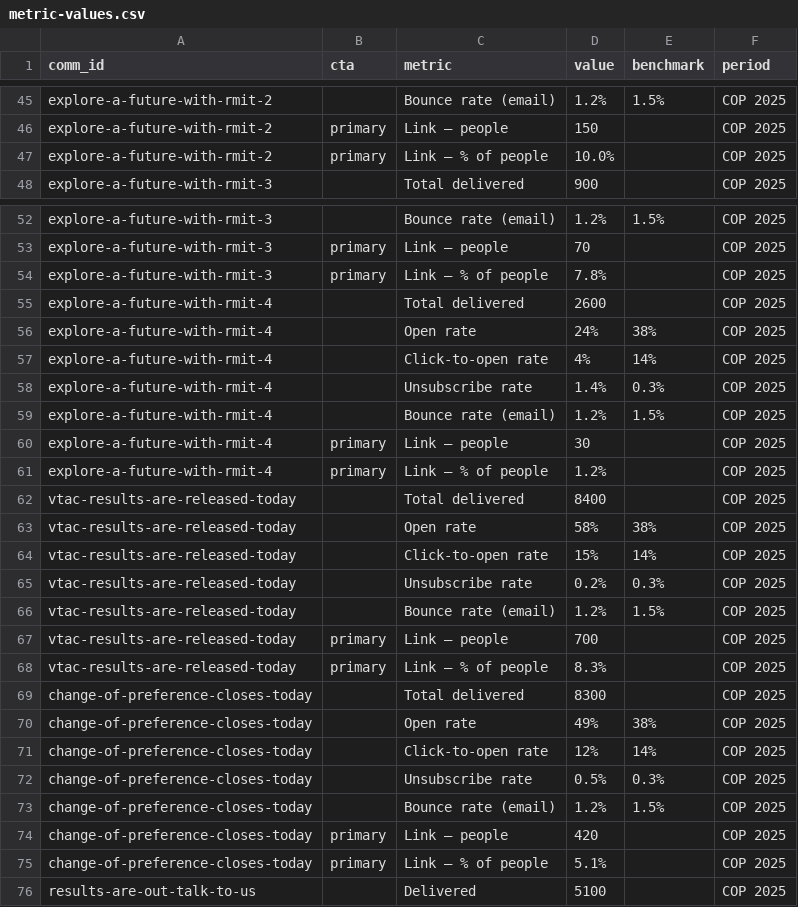
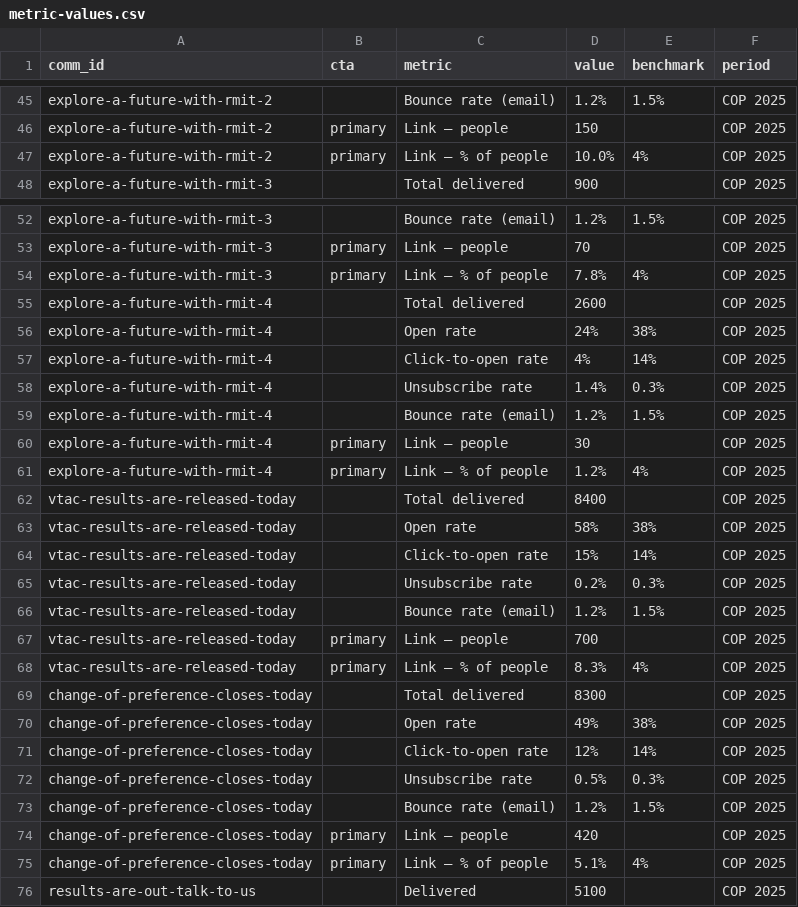
Before and after one commit to emdebeai/comms-calendar, a CSV file: data/dummy/metric-values.csv, drawn as a sheet; only a part is shown, gaps mark what is left out; the diff covers the shown part only.

```diff
--- a/data/dummy/metric-values.csv
+++ b/data/dummy/metric-values.csv
@@ -46,3 +46,3 @@ explore-a-future-with-rmit-2,,Bounce rate (email),1.2%,1.5%,COP 2025
 explore-a-future-with-rmit-2,primary,Link — people,150,,COP 2025
-explore-a-future-with-rmit-2,primary,Link — % of people,10.0%,,COP 2025
+explore-a-future-with-rmit-2,primary,Link — % of people,10.0%,4%,COP 2025
 explore-a-future-with-rmit-3,,Total delivered,900,,COP 2025
@@ -53,3 +53,3 @@ explore-a-future-with-rmit-3,,Bounce rate (email),1.2%,1.5%,COP 2025
 explore-a-future-with-rmit-3,primary,Link — people,70,,COP 2025
-explore-a-future-with-rmit-3,primary,Link — % of people,7.8%,,COP 2025
+explore-a-future-with-rmit-3,primary,Link — % of people,7.8%,4%,COP 2025
 explore-a-future-with-rmit-4,,Total delivered,2600,,COP 2025
@@ -60,3 +60,3 @@ explore-a-future-with-rmit-4,,Bounce rate (email),1.2%,1.5%,COP 2025
 explore-a-future-with-rmit-4,primary,Link — people,30,,COP 2025
-explore-a-future-with-rmit-4,primary,Link — % of people,1.2%,,COP 2025
+explore-a-future-with-rmit-4,primary,Link — % of people,1.2%,4%,COP 2025
 vtac-results-are-released-today,,Total delivered,8400,,COP 2025
@@ -67,3 +67,3 @@ vtac-results-are-released-today,,Bounce rate (email),1.2%,1.5%,COP 2025
 vtac-results-are-released-today,primary,Link — people,700,,COP 2025
-vtac-results-are-released-today,primary,Link — % of people,8.3%,,COP 2025
+vtac-results-are-released-today,primary,Link — % of people,8.3%,4%,COP 2025
 change-of-preference-closes-today,,Total delivered,8300,,COP 2025
@@ -74,3 +74,3 @@ change-of-preference-closes-today,,Bounce rate (email),1.2%,1.5%,COP 2025
 change-of-preference-closes-today,primary,Link — people,420,,COP 2025
-change-of-preference-closes-today,primary,Link — % of people,5.1%,,COP 2025
+change-of-preference-closes-today,primary,Link — % of people,5.1%,4%,COP 2025
 results-are-out-talk-to-us,,Delivered,5100,,COP 2025
```
Also changed, not shown: 5 edited cells elsewhere in this file, data/campaign-touchpoints.csv, 3 other files.
